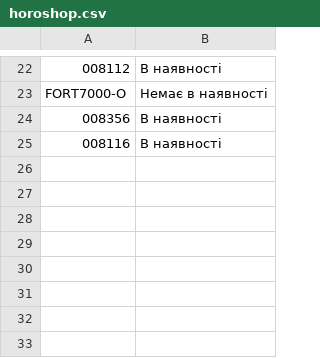
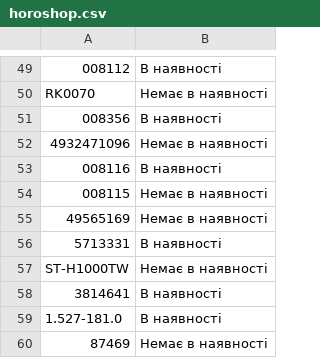
Before and after one commit to TSOstap/NEO.HM-1-, a CSV file: tools-store-feed/horoshop.csv, drawn as a sheet; only a part is shown, gaps mark what is left out; the diff covers the shown part only.

```diff
--- a/tools-store-feed/horoshop.csv
+++ b/tools-store-feed/horoshop.csv
@@ -22,4 +49,12 @@
 "008112","В наявності"
-"FORT7000-O","Немає в наявності"
+"RK0070","Немає в наявності"
 "008356","В наявності"
+"4932471096","Немає в наявності"
 "008116","В наявності"
+"008115","Немає в наявності"
+"49565169","Немає в наявності"
+"5713331","В наявності"
+"ST-H1000TW","Немає в наявності"
+"3814641","В наявності"
+"1.527-181.0","В наявності"
+"87469","Немає в наявності"
```
Also changed, not shown: 28 added rows and 1 removed row elsewhere in this file, 1 other file.
